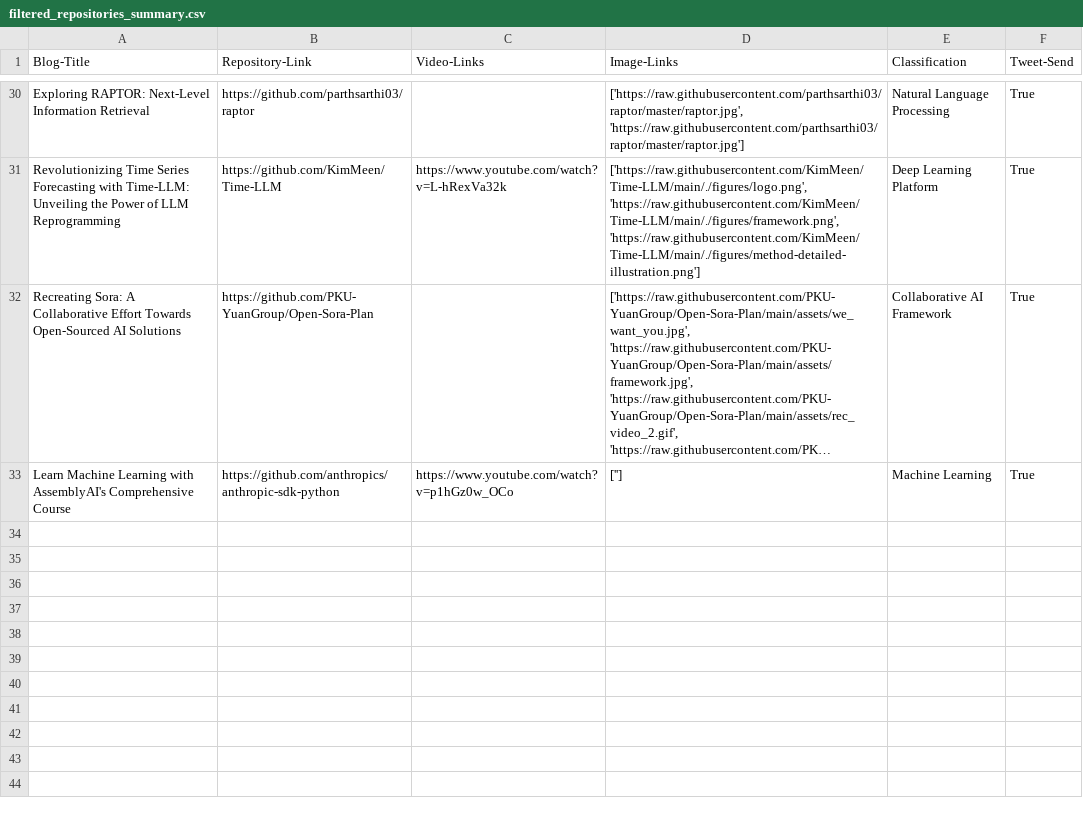
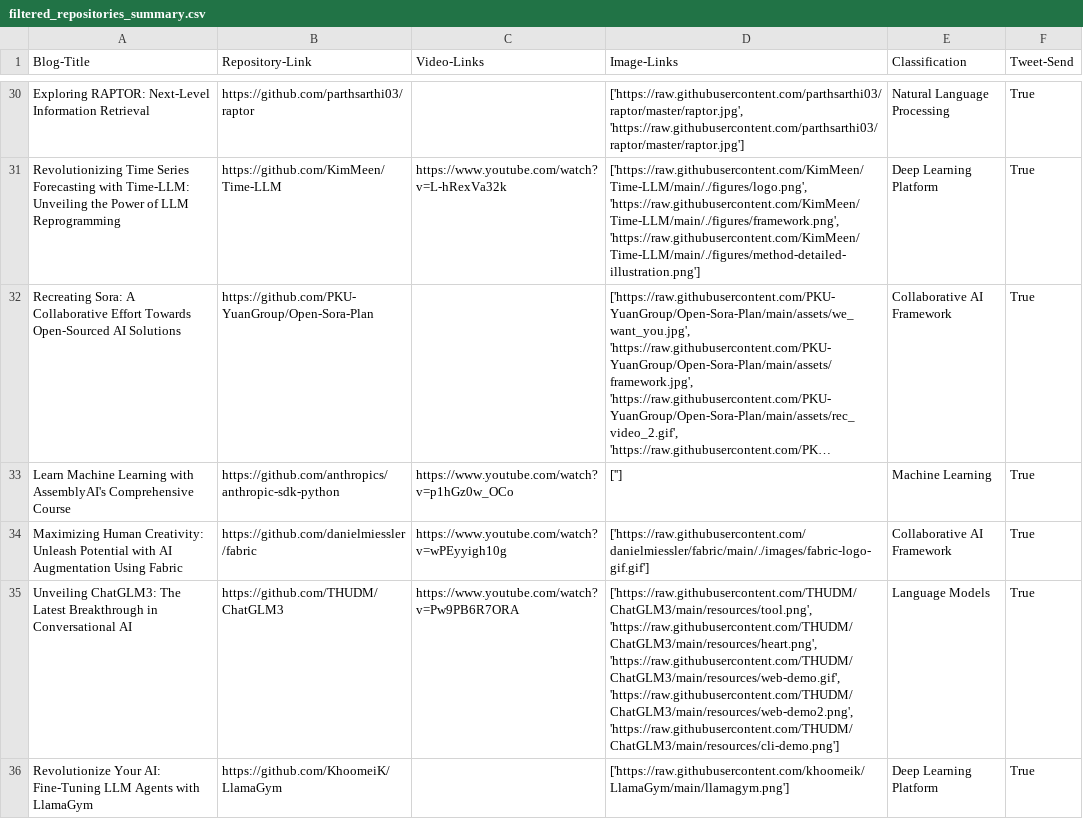
Before and after one commit to DanielTea/control-f-github-trending-analysis, a CSV file: filtered_repositories_summary.csv, drawn as a sheet; only a part is shown, gaps mark what is left out; long unchanged cells end in …; the diff names each change by its address in the sheet, - before the commit and + after, or states it on an @@ line.

```diff
--- a/filtered_repositories_summary.csv
+++ b/filtered_repositories_summary.csv
+row 34: Maximizing Human Creativity: Unleash Potential with AI Augmentation Using Fabric | https://github.com/danielmiessler/fabric | https://www.youtube.com/watch?v=wPEyyigh10g | ['https://raw.githubusercontent.com/danielmiessler/fabric/main/./images/fabric-logo-gif.gif'] | Collaborative AI Framework | True
+row 35: Unveiling ChatGLM3: The Latest Breakthrough in Conversational AI | https://github.com/THUDM/ChatGLM3 | https://www.youtube.com/watch?v=Pw9PB6R7ORA | ['https://raw.githubusercontent.com/THUDM/ChatGLM3/main/resources/tool.png', 'https://raw.githubusercontent.com/THUDM/ChatGLM3/main/resources/heart.png', 'https://raw.githubusercontent.com/THUDM/ChatGLM3/main/resources/web-demo.gif', 'https://raw.githubusercontent.com/THUDM/ChatGLM3/main/resources/web-demo2.png', 'https://raw.githubusercontent.com/THUDM/ChatGLM3/main/resources/cli-demo.png'] | Language Models | True
+row 36: Revolutionize Your AI: Fine-Tuning LLM Agents with LlamaGym | https://github.com/KhoomeiK/LlamaGym |  | ['https://raw.githubusercontent.com/khoomeik/LlamaGym/main/llamagym.png'] | Deep Learning Platform | True
```
Also changed, not shown: 1 other file.
